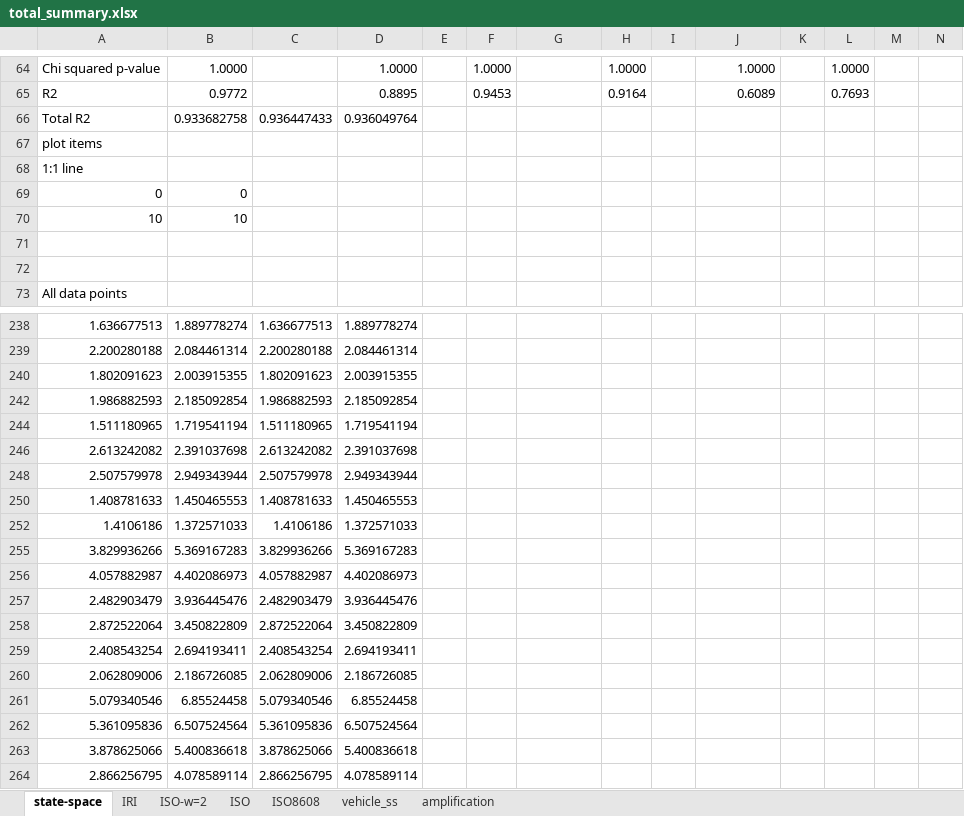
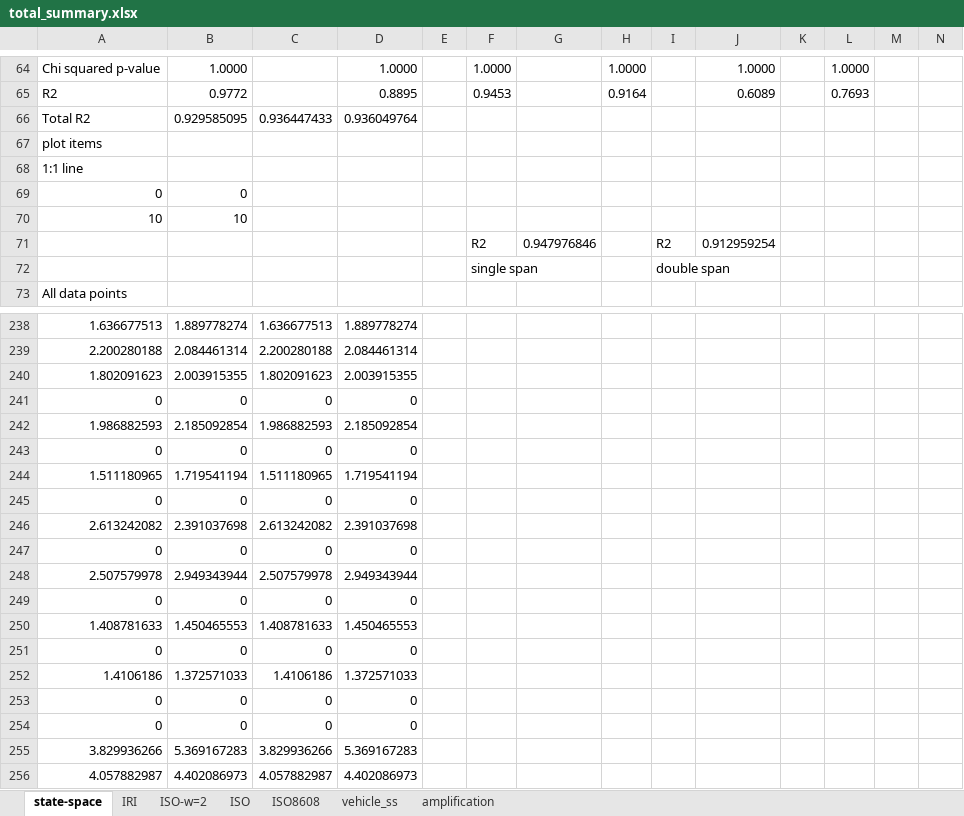
Before and after one commit to jbbraley/DAF, an Excel workbook: Data/for_thesis/model_validation/total_summary.xlsx, sheet state-space, drawn as a sheet; only a part is shown, gaps mark what is left out; the shorter side is filled out with more unchanged rows; values as stored, in another font and other column widths than the file's, no borders; charts and pictures not drawn; rows hold the shown columns only; the diff covers the shown part only; the diff names each change by its address in the sheet, - before the commit and + after, or states it on an @@ line.

```diff
--- a/Data/for_thesis/model_validation/total_summary.xlsx (sheet state-space)
+++ b/Data/for_thesis/model_validation/total_summary.xlsx (sheet state-space)
-B66: 0.933682758
+B66: 0.929585095
-row 71: (empty)
+row 71:  |  |  |  |  | R2 | 0.947976846 |  | R2 | 0.912959254
-row 72: (empty)
+row 72:  |  |  |  |  | single span |  |  | double span
@@ row 241 unhidden: 0 | 0 | 0 | 0 @@
@@ row 243 unhidden: 0 | 0 | 0 | 0 @@
@@ row 245 unhidden: 0 | 0 | 0 | 0 @@
@@ row 247 unhidden: 0 | 0 | 0 | 0 @@
@@ row 249 unhidden: 0 | 0 | 0 | 0 @@
@@ row 251 unhidden: 0 | 0 | 0 | 0 @@
@@ row 253 unhidden: 0 | 0 | 0 | 0 @@
@@ row 254 unhidden: 0 | 0 | 0 | 0 @@
```
Also changed, not shown: other rows of this sheet, formulas that keep their value, Data/for_thesis/profiles.xlsx, 29 other files.
